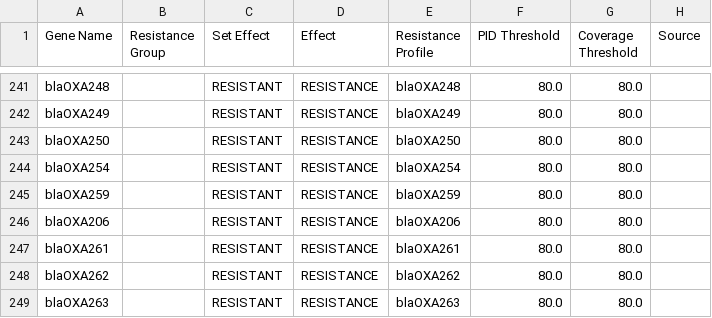
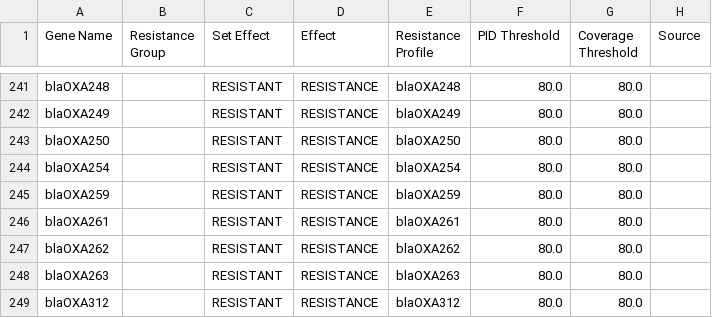
Before and after one commit to pathogenwatch-oss/amr-search, a CSV file: build/resources/570/resistance_genes.csv, drawn as a sheet; only a part is shown, gaps mark what is left out; the shorter side is filled out with more unchanged rows.

```diff
--- a/build/resources/570/resistance_genes.csv
+++ b/build/resources/570/resistance_genes.csv
@@ -245,3 +245,2 @@ blaOXA254   ,                ,RESISTANT ,RESISTANCE,"blaOXA254"       ,80.0
 blaOXA259   ,                ,RESISTANT ,RESISTANCE,"blaOXA259"       ,80.0         ,80.0              ,
-blaOXA206   ,                ,RESISTANT ,RESISTANCE,"blaOXA206"       ,80.0         ,80.0              ,
 blaOXA261   ,                ,RESISTANT ,RESISTANCE,"blaOXA261"       ,80.0         ,80.0              ,
```
Also changed, not shown: 1 other file.
